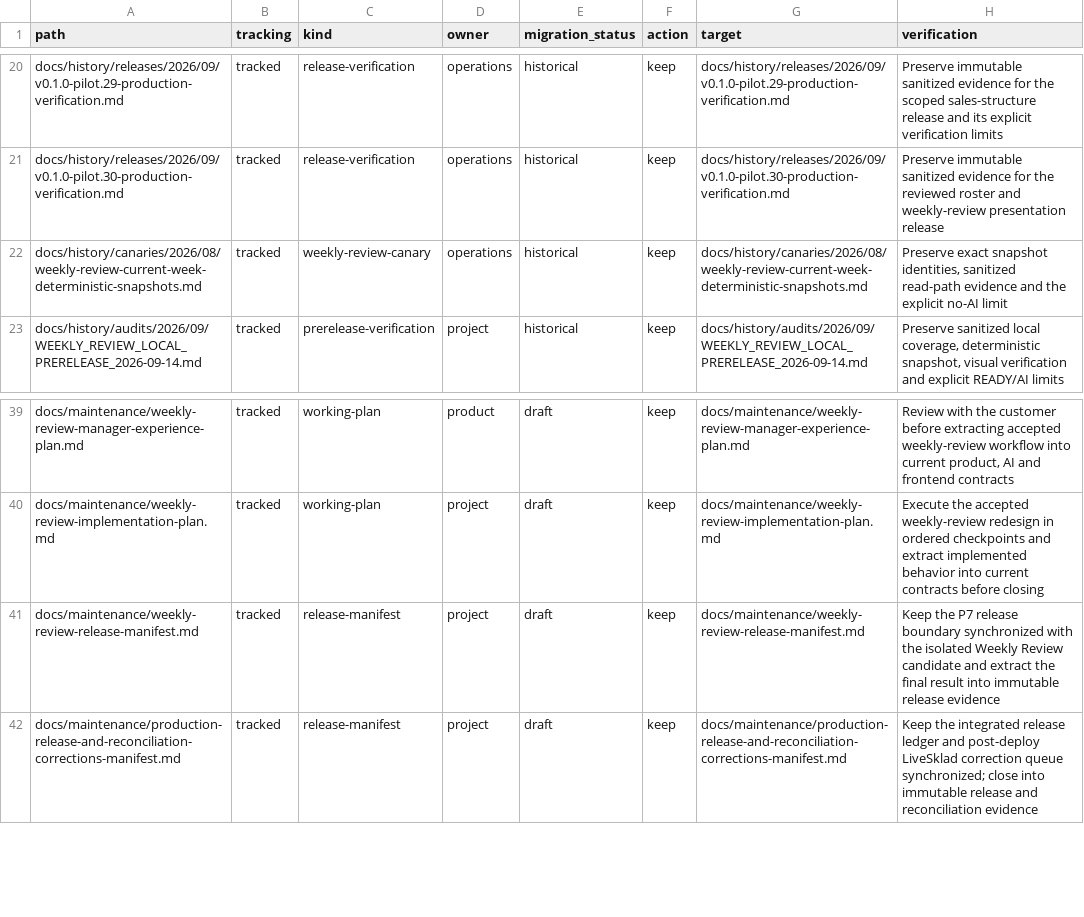
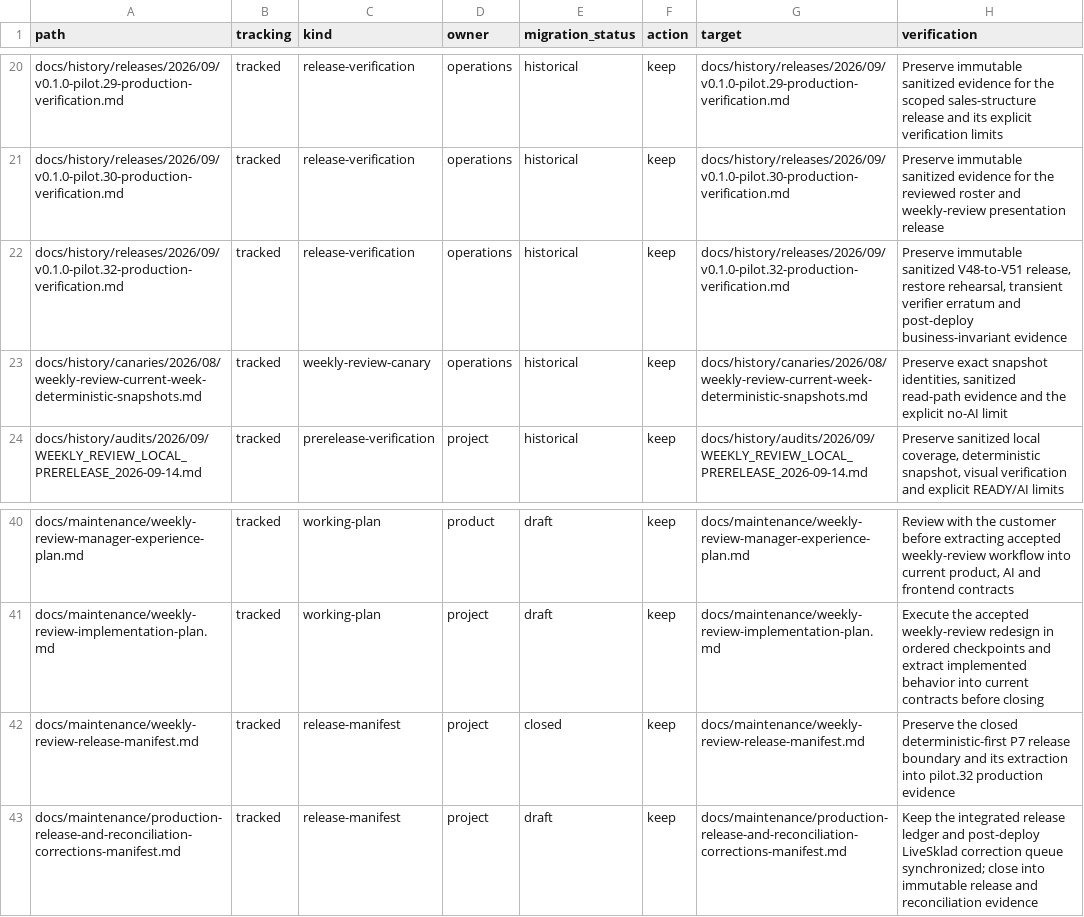
Before and after one commit to pavelchervonenko/analytical-platform-for-store, a TSV file: docs/maintenance/documentation-inventory.tsv, drawn as a sheet; only a part is shown, gaps mark what is left out.

Commit message:
docs(release): record pilot.32 production verification

```diff
--- a/docs/maintenance/documentation-inventory.tsv
+++ b/docs/maintenance/documentation-inventory.tsv
@@ -21,2 +21,3 @@ docs/history/releases/2026/09/v0.1.0-pilot.29-production-verification.md	tracked
 docs/history/releases/2026/09/v0.1.0-pilot.30-production-verification.md	tracked	release-verification	operations	historical	keep	docs/history/releases/2026/09/v0.1.0-pilot.30-production-verification.md	Preserve immutable sanitized evidence for the reviewed roster and weekly-review presentation release
+docs/history/releases/2026/09/v0.1.0-pilot.32-production-verification.md	tracked	release-verification	operations	historical	keep	docs/history/releases/2026/09/v0.1.0-pilot.32-production-verification.md	Preserve immutable sanitized V48-to-V51 release, restore rehearsal, transient verifier erratum and post-deploy business-invariant evidence
 docs/history/canaries/2026/08/weekly-review-current-week-deterministic-snapshots.md	tracked	weekly-review-canary	operations	historical	keep	docs/history/canaries/2026/08/weekly-review-current-week-deterministic-snapshots.md	Preserve exact snapshot identities, sanitized read-path evidence and the explicit no-AI limit
@@ -40,3 +41,3 @@ docs/maintenance/weekly-review-manager-experience-plan.md	tracked	working-plan	p
 docs/maintenance/weekly-review-implementation-plan.md	tracked	working-plan	project	draft	keep	docs/maintenance/weekly-review-implementation-plan.md	Execute the accepted weekly-review redesign in ordered checkpoints and extract implemented behavior into current contracts before closing
-docs/maintenance/weekly-review-release-manifest.md	tracked	release-manifest	project	draft	keep	docs/maintenance/weekly-review-release-manifest.md	Keep the P7 release boundary synchronized with the isolated Weekly Review candidate and extract the final result into immutable release evidence
+docs/maintenance/weekly-review-release-manifest.md	tracked	release-manifest	project	closed	keep	docs/maintenance/weekly-review-release-manifest.md	Preserve the closed deterministic-first P7 release boundary and its extraction into pilot.32 production evidence
 docs/maintenance/production-release-and-reconciliation-corrections-manifest.md	tracked	release-manifest	project	draft	keep	docs/maintenance/production-release-and-reconciliation-corrections-manifest.md	Keep the integrated release ledger and post-deploy LiveSklad correction queue synchronized; close into immutable release and reconciliation evidence
```
Also changed, not shown: 4 other files.
